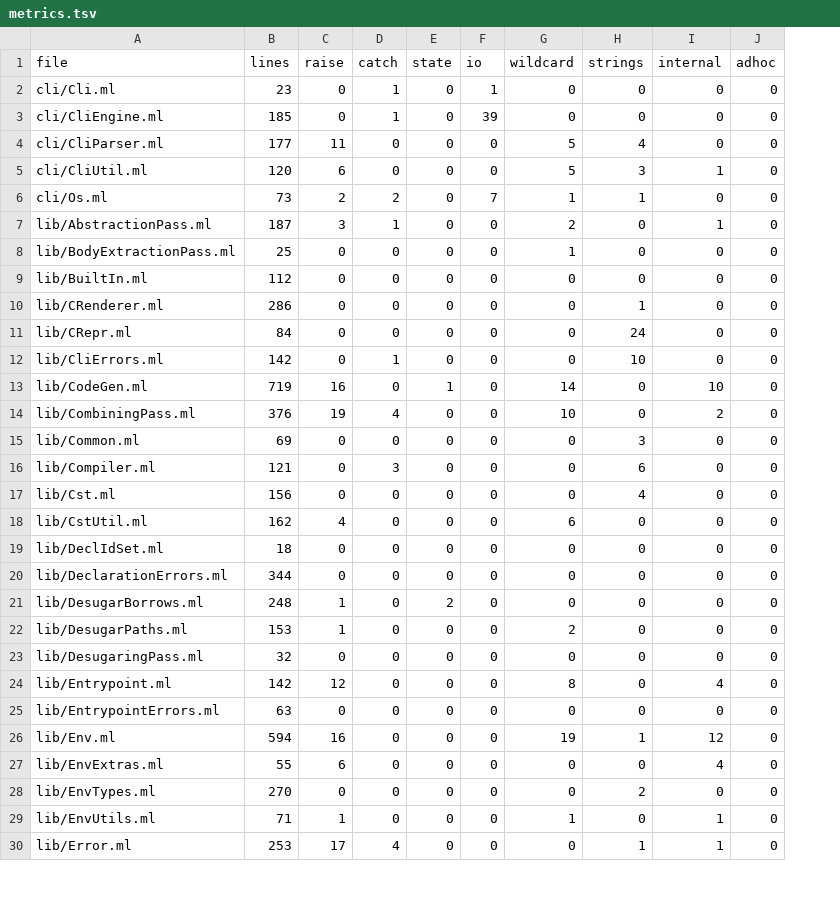
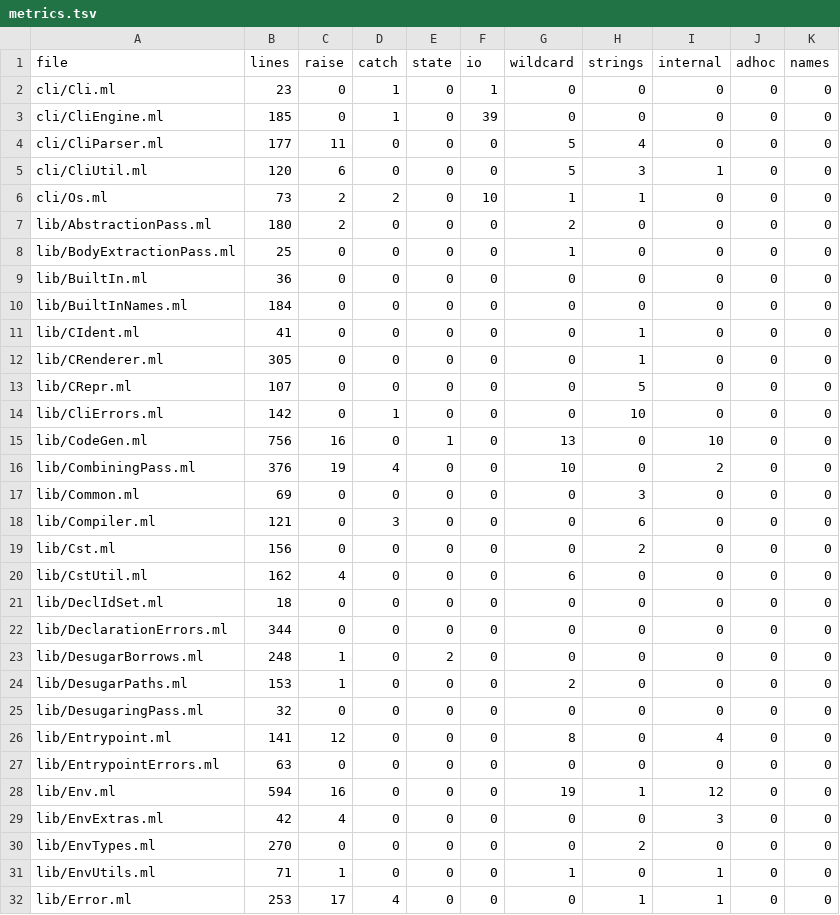
Before and after one commit to austral/austral, a TSV file: tools/refactoring/expected/metrics.tsv, drawn as a sheet; only a part is shown; addresses are those after the commit; the diff covers the shown part only; the diff names each change by its address in the sheet, - before the commit and + after, or states it on an @@ line.

```diff
--- a/tools/refactoring/expected/metrics.tsv
+++ b/tools/refactoring/expected/metrics.tsv
+column K (names), rows 2-9: all 0; rows 12-32: all 0
-F6 (io): 7
+F6 (io): 10
-B7 (lines): 187
+B7 (lines): 180
-C7 (raise): 3
+C7 (raise): 2
-D7 (catch): 1
+D7 (catch): 0
-I7 (internal): 1
+I7 (internal): 0
-B9 (lines): 112
+B9 (lines): 36
+row 10: lib/BuiltInNames.ml | 184 | 0 | 0 | 0 | 0 | 0 | 0 | 0 | 0 | 0
+row 11: lib/CIdent.ml | 41 | 0 | 0 | 0 | 0 | 0 | 1 | 0 | 0 | 0
-B12 (lines): 286
+B12 (lines): 305
-B13 (lines): 84
+B13 (lines): 107
-H13 (strings): 24
+H13 (strings): 5
-B15 (lines): 719
+B15 (lines): 756
-G15 (wildcard): 14
+G15 (wildcard): 13
-H19 (strings): 4
+H19 (strings): 2
-B26 (lines): 142
+B26 (lines): 141
-B29 (lines): 55
+B29 (lines): 42
-C29 (raise): 6
+C29 (raise): 4
-I29 (internal): 4
+I29 (internal): 3
```
Also changed, not shown: 14 edited cells elsewhere in this file, docs/refactoring-log.tsv, 24 other files.
